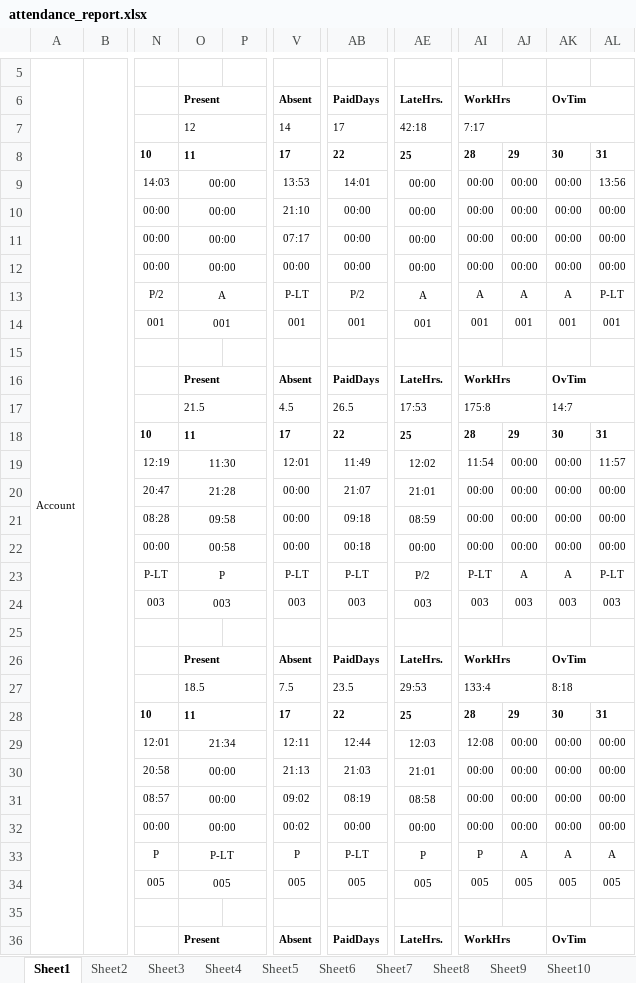
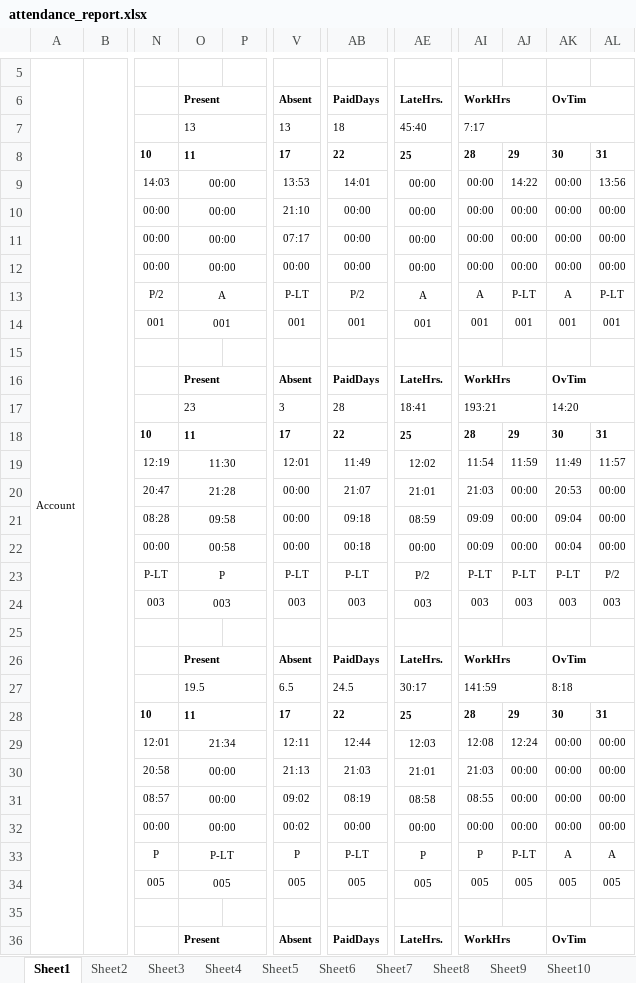
Before and after one commit to fatnanisohil/office-attendance, an Excel workbook: attendance_report.xlsx, sheet Sheet1, drawn as a sheet; only a part is shown, gaps mark what is left out; values as stored, in another font and other column widths than the file's, no borders; the diff covers the shown part only; the diff names each change by its address in the sheet, - before the commit and + after, or states it on an @@ line.

```diff
--- a/attendance_report.xlsx (sheet Sheet1)
+++ b/attendance_report.xlsx (sheet Sheet1)
-O7: 12
+O7: 13
-V7: 14
+V7: 13
-AB7: 17
+AB7: 18
-AE7: 42:18
+AE7: 45:40
-AJ9: 00:00
+AJ9: 14:22
-AJ13: A
+AJ13: P-LT
-O17: 21.5
+O17: 23
-V17: 4.5
+V17: 3
-AB17: 26.5
+AB17: 28
-AE17: 17:53
+AE17: 18:41
-AI17: 175:8
+AI17: 193:21
-AK17: 14:7
+AK17: 14:20
-AJ19: 00:00
+AJ19: 11:59
-AK19: 00:00
+AK19: 11:49
-AI20: 00:00
+AI20: 21:03
-AK20: 00:00
+AK20: 20:53
-AI21: 00:00
+AI21: 09:09
-AK21: 00:00
+AK21: 09:04
-AI22: 00:00
+AI22: 00:09
-AK22: 00:00
+AK22: 00:04
-AJ23: A
+AJ23: P-LT
-AK23: A
+AK23: P-LT
-AL23: P-LT
+AL23: P/2
-O27: 18.5
+O27: 19.5
-V27: 7.5
+V27: 6.5
-AB27: 23.5
+AB27: 24.5
-AE27: 29:53
+AE27: 30:17
-AI27: 133:4
+AI27: 141:59
-AJ29: 00:00
+AJ29: 12:24
-AI30: 00:00
+AI30: 21:03
-AI31: 00:00
+AI31: 08:55
-AJ33: A
+AJ33: P-LT
```
Also changed, not shown: 45 edited cells elsewhere in this sheet, sheet Sheet7, sheet Sheet5, sheet Sheet4, sheet Sheet9, sheet Sheet2, sheet Sheet10, 2 more sheets.
